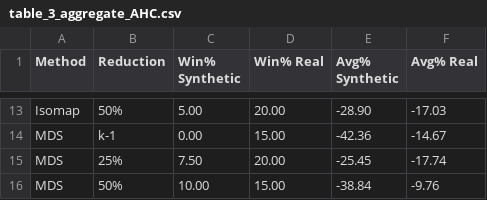
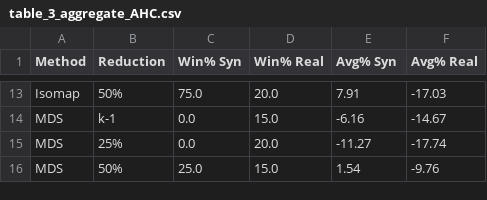
Before and after one commit to n8thantran/fractal-replication, a CSV file: results/tables/table_3_aggregate_AHC.csv, drawn as a sheet; only a part is shown, gaps mark what is left out; the diff covers the shown part only; the diff names each change by its address in the sheet, - before the commit and + after, or states it on an @@ line.

```diff
--- a/results/tables/table_3_aggregate_AHC.csv
+++ b/results/tables/table_3_aggregate_AHC.csv
-C1: Win% Synthetic
+C1: Win% Syn
-E1: Avg% Synthetic
+E1: Avg% Syn
-C13 (Win% Syn): 5.00
+C13 (Win% Syn): 75.0
-D13 (Win% Real): 20.00
+D13 (Win% Real): 20.0
-E13 (Avg% Syn): -28.90
+E13 (Avg% Syn): 7.91
-C14 (Win% Syn): 0.00
+C14 (Win% Syn): 0.0
-D14 (Win% Real): 15.00
+D14 (Win% Real): 15.0
-E14 (Avg% Syn): -42.36
+E14 (Avg% Syn): -6.16
-C15 (Win% Syn): 7.50
+C15 (Win% Syn): 0.0
-D15 (Win% Real): 20.00
+D15 (Win% Real): 20.0
-E15 (Avg% Syn): -25.45
+E15 (Avg% Syn): -11.27
-C16 (Win% Syn): 10.00
+C16 (Win% Syn): 25.0
-D16 (Win% Real): 15.00
+D16 (Win% Real): 15.0
-E16 (Avg% Syn): -38.84
+E16 (Avg% Syn): 1.54
```
Also changed, not shown: 33 edited cells elsewhere in this file, results/tables/table_A5_real_kmeans.csv, results/tables/table_A6_real_AHC.csv, 35 other files.
